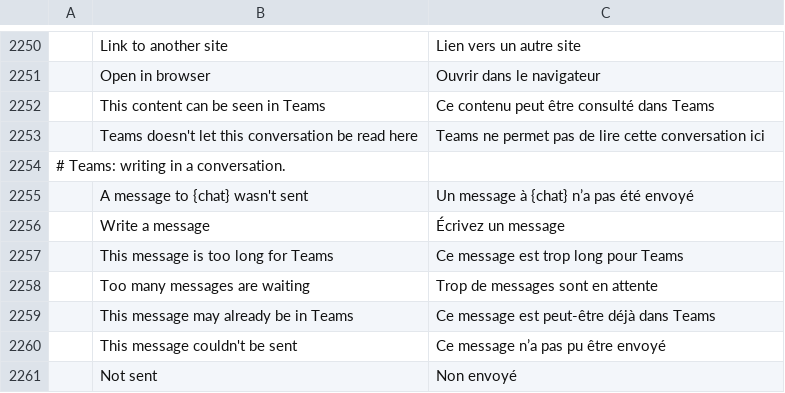
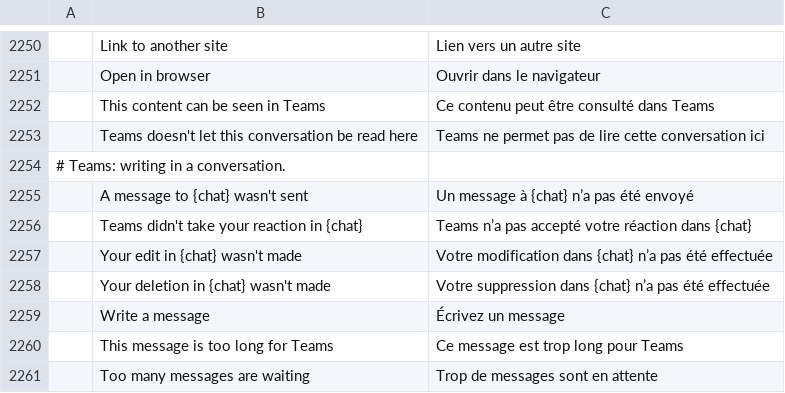
Before and after one commit to dgaudin/quatrelle, a TSV file: crates/ui-egui/src/i18n/fr.tsv, drawn as a sheet; only a part is shown, gaps mark what is left out; the shorter side is filled out with more unchanged rows; the diff names each change by its address in the sheet, - before the commit and + after, or states it on an @@ line.

```diff
--- a/crates/ui-egui/src/i18n/fr.tsv
+++ b/crates/ui-egui/src/i18n/fr.tsv
+row 2256:  | Teams didn't take your reaction in {chat} | Teams n’a pas accepté votre réaction dans {chat}
+row 2257:  | Your edit in {chat} wasn't made | Votre modification dans {chat} n’a pas été effectuée
+row 2258:  | Your deletion in {chat} wasn't made | Votre suppression dans {chat} n’a pas été effectuée
```
Also changed, not shown: crates/ui-egui/src/i18n/he.tsv, crates/ui-egui/src/i18n/it.tsv, 18 other files.
